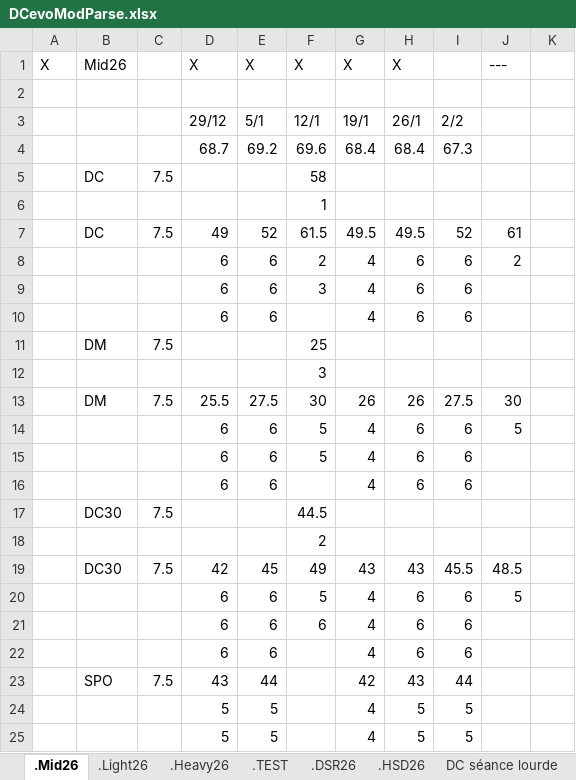
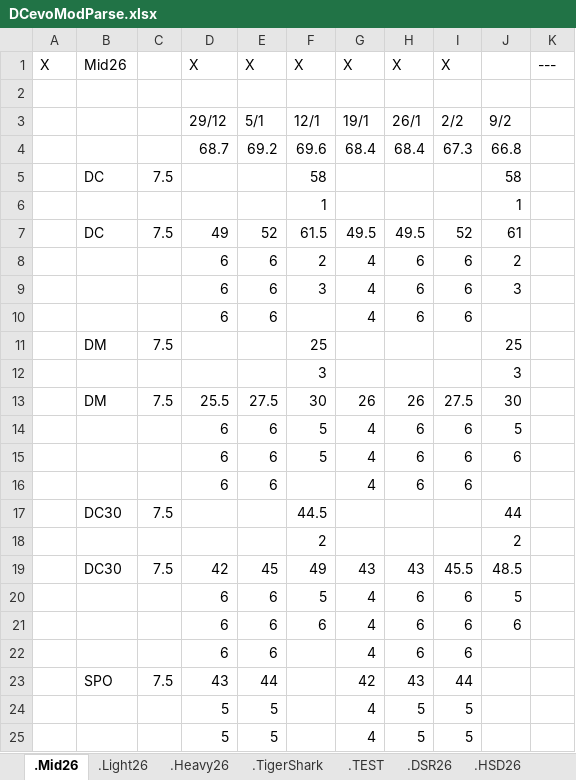
Before and after one commit to GuillBuj/fitlogtimer, an Excel workbook: docs/DCevoModParse.xlsx, sheet .Mid26, drawn as a sheet; only a part is shown; values as stored, in another font and other column widths than the file's, no cell formats; charts and pictures not drawn; the diff covers the shown part only; the diff names each change by its address in the sheet, - before the commit and + after, or states it on an @@ line.

```diff
--- a/docs/DCevoModParse.xlsx (sheet .Mid26)
+++ b/docs/DCevoModParse.xlsx (sheet .Mid26)
+sheet tab: .TigerShark
-I1: (empty)
+I1: X
-J1: ---
+J1: (empty)
-K1: (empty)
+K1: ---
-J3: (empty)
+J3: 9/2
-J4: (empty)
+J4: 66.8
-J5: (empty)
+J5: 58
-J6: (empty)
+J6: 1
-J9: (empty)
+J9: 3
-J11: (empty)
+J11: 25
-J12: (empty)
+J12: 3
-J15: (empty)
+J15: 6
-J17: (empty)
+J17: 44
-J18: (empty)
+J18: 2
-J21: (empty)
+J21: 6
```
Also changed, not shown: 12 edited cells elsewhere in this sheet, sheet .TEST, sheet .Light26, sheet .DSR26, sheet .HSD26, cell formats, charts or pictures, 9 other files.
